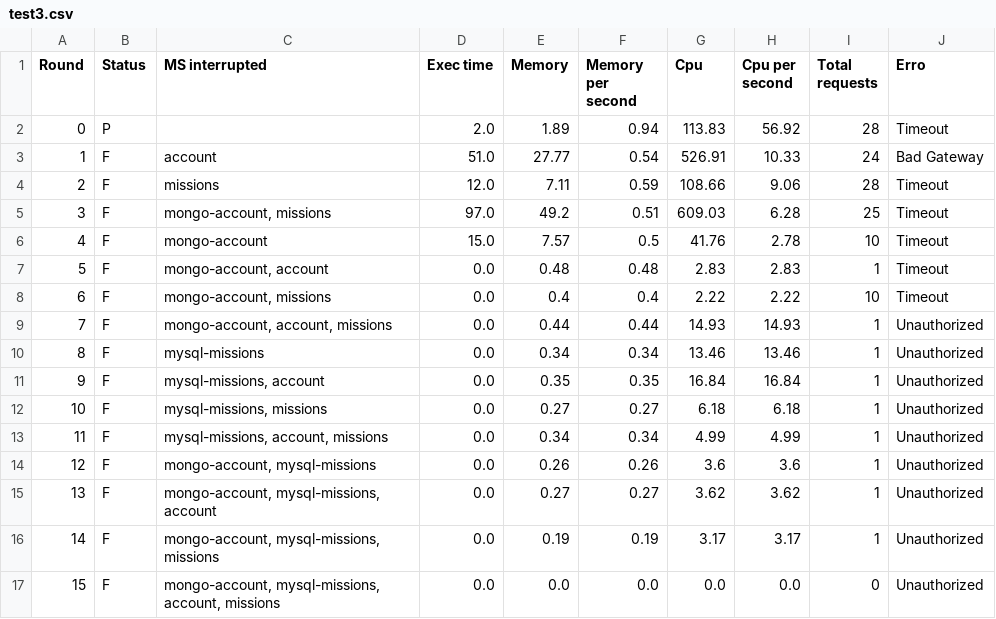
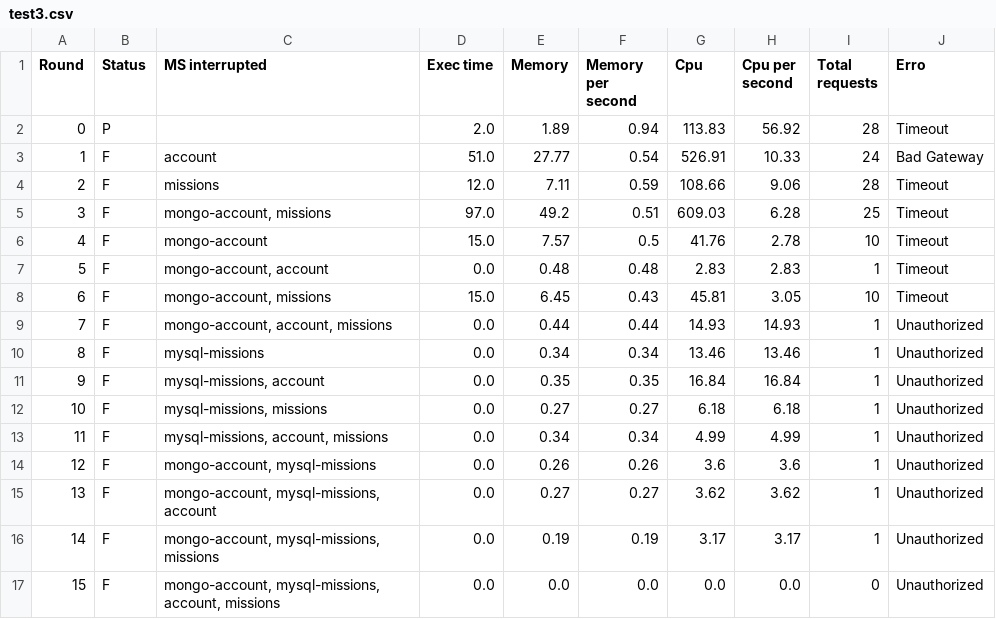
Before and after one commit to TCC-UEPB/grafana-results-processor, a CSV file: results/test3.csv, drawn as a sheet.

```diff
--- a/results/test3.csv
+++ b/results/test3.csv
@@ -7,3 +7,3 @@ Round,Status,MS interrupted,Exec time,Memory,Memory per second,Cpu,Cpu per secon
 5,F,"mongo-account, account",0.0,0.48,0.48,2.83,2.83,1,Timeout
-6,F,"mongo-account, missions",0.0,0.4,0.4,2.22,2.22,10,Timeout
+6,F,"mongo-account, missions",15.0,6.45,0.43,45.81,3.05,10,Timeout
 7,F,"mongo-account, account, missions",0.0,0.44,0.44,14.93,14.93,1,Unauthorized
```
Also changed, not shown: 7 other files.
